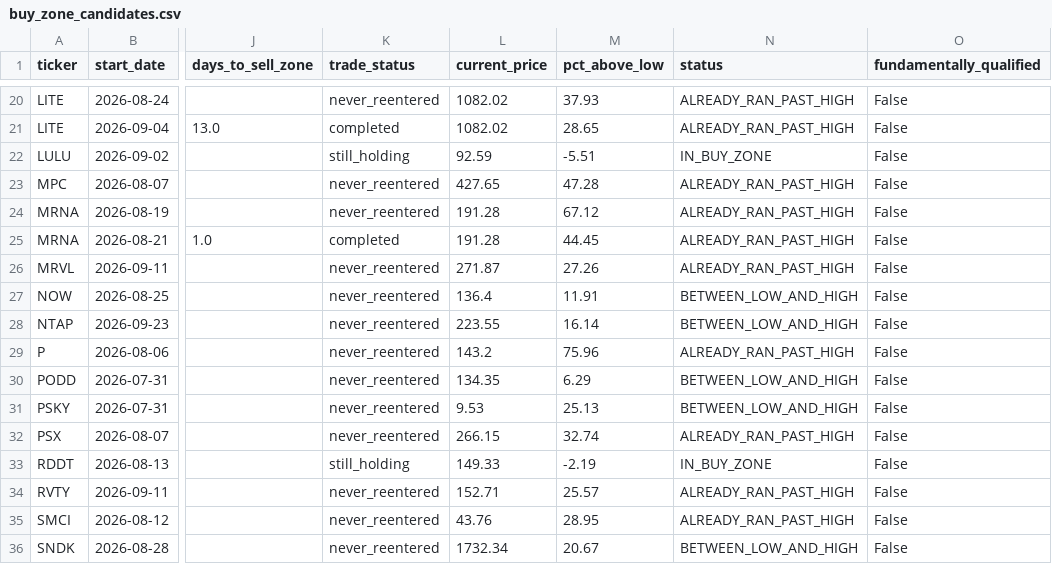
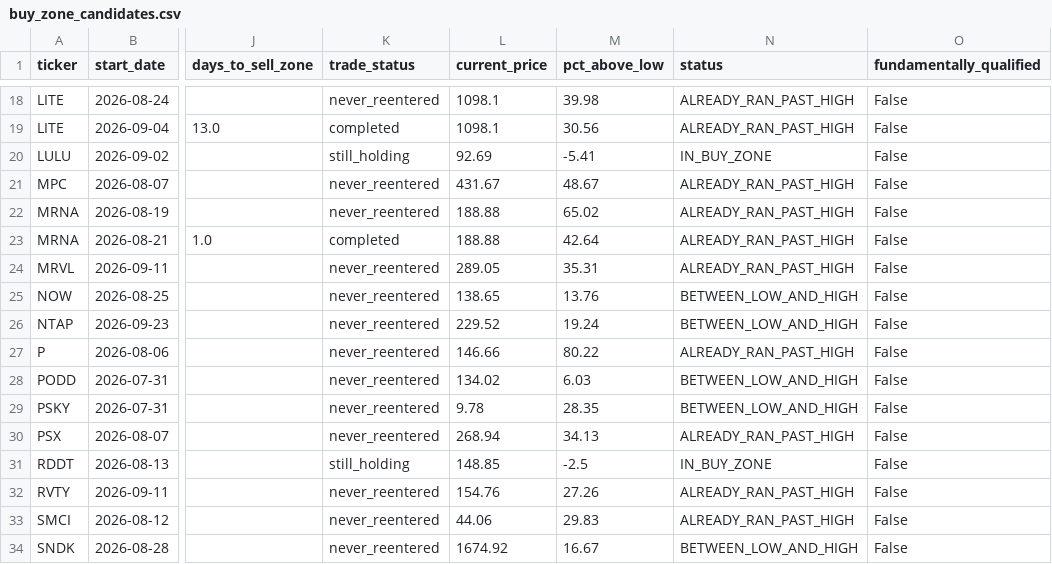
Before and after one commit to bijit-ghosh-de/public-dashboards, a CSV file: v20-dashboard/buy_zone_candidates.csv, drawn as a sheet; only a part is shown, gaps mark what is left out; addresses are those after the commit; the diff covers the shown part only; the diff names each change by its address in the sheet, - before the commit and + after, or states it on an @@ line.

```diff
--- a/v20-dashboard/buy_zone_candidates.csv
+++ b/v20-dashboard/buy_zone_candidates.csv
-L18:L19 (current_price): 1082.02
+L18:L19 (current_price): 1098.1
-M18 (pct_above_low): 37.93
+M18 (pct_above_low): 39.98
-M19 (pct_above_low): 28.65
+M19 (pct_above_low): 30.56
-L20 (current_price): 92.59
+L20 (current_price): 92.69
-M20 (pct_above_low): -5.51
+M20 (pct_above_low): -5.41
-L21 (current_price): 427.65
+L21 (current_price): 431.67
-M21 (pct_above_low): 47.28
+M21 (pct_above_low): 48.67
-L22:L23 (current_price): 191.28
+L22:L23 (current_price): 188.88
-M22 (pct_above_low): 67.12
+M22 (pct_above_low): 65.02
-M23 (pct_above_low): 44.45
+M23 (pct_above_low): 42.64
-L24 (current_price): 271.87
+L24 (current_price): 289.05
-M24 (pct_above_low): 27.26
+M24 (pct_above_low): 35.31
-L25 (current_price): 136.4
+L25 (current_price): 138.65
-M25 (pct_above_low): 11.91
+M25 (pct_above_low): 13.76
-L26 (current_price): 223.55
+L26 (current_price): 229.52
-M26 (pct_above_low): 16.14
+M26 (pct_above_low): 19.24
-L27 (current_price): 143.2
+L27 (current_price): 146.66
-M27 (pct_above_low): 75.96
+M27 (pct_above_low): 80.22
-L28 (current_price): 134.35
+L28 (current_price): 134.02
-M28 (pct_above_low): 6.29
+M28 (pct_above_low): 6.03
-L29 (current_price): 9.53
+L29 (current_price): 9.78
-M29 (pct_above_low): 25.13
+M29 (pct_above_low): 28.35
-L30 (current_price): 266.15
+L30 (current_price): 268.94
-M30 (pct_above_low): 32.74
+M30 (pct_above_low): 34.13
-L31 (current_price): 149.33
+L31 (current_price): 148.85
-M31 (pct_above_low): -2.19
+M31 (pct_above_low): -2.5
-L32 (current_price): 152.71
+L32 (current_price): 154.76
-M32 (pct_above_low): 25.57
+M32 (pct_above_low): 27.26
-L33 (current_price): 43.76
+L33 (current_price): 44.06
-M33 (pct_above_low): 28.95
+M33 (pct_above_low): 29.83
-L34 (current_price): 1732.34
+L34 (current_price): 1674.92
-M34 (pct_above_low): 20.67
+M34 (pct_above_low): 16.67
```
Also changed, not shown: 2 removed rows and 53 edited cells elsewhere in this file, 1 other file.
